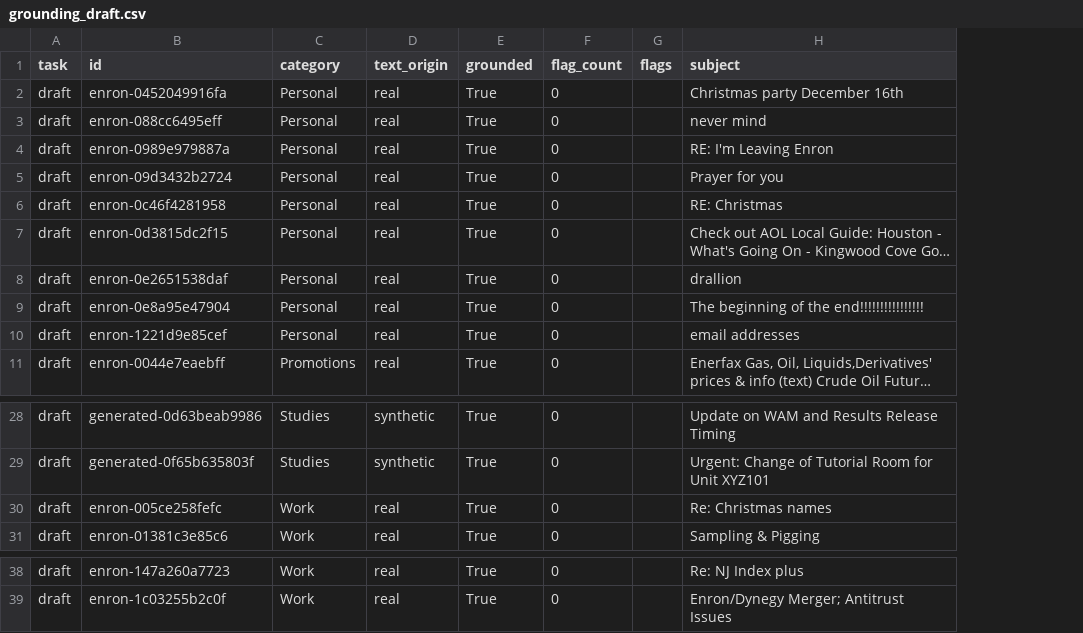
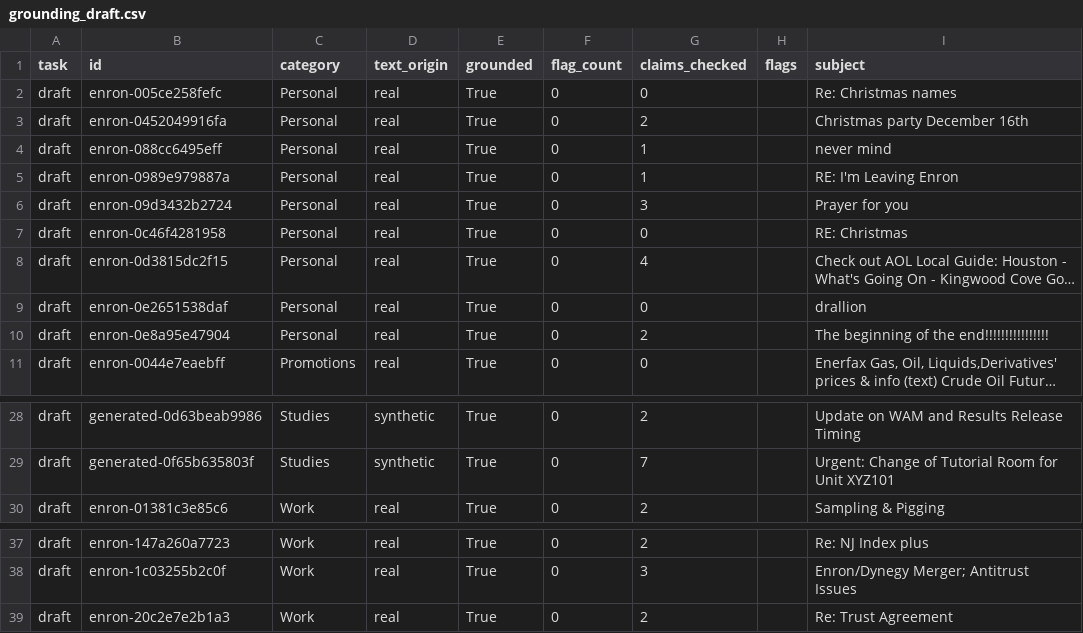
Before and after one commit to Whatdad0gdoin/IntelligentEmailAssistant, a CSV file: eval/data/grounding_draft.csv, drawn as a sheet; only a part is shown, gaps mark what is left out; long unchanged cells end in …; removed rows and columns are numbered as before the commit, all else as after; the diff names each change by its address in the sheet, - before the commit and + after, or states it on an @@ line.

```diff
--- a/eval/data/grounding_draft.csv
+++ b/eval/data/grounding_draft.csv
+column G (claims_checked), rows 3-11: 2 | 1 | 1 | 3 | 0 | 4 | 0 | 2 | 0; rows 28-30: 2 | 7 | 2; rows 37-38: 2 | 3
+row 2: draft | enron-005ce258fefc | Personal | real | True | 0 | 0 |  | Re: Christmas names
-row 10: draft | enron-1221d9e85cef | Personal | real | True | 0 |  | email addresses
-row 30: draft | enron-005ce258fefc | Work | real | True | 0 |  | Re: Christmas names
+row 39: draft | enron-20c2e7e2b1a3 | Work | real | True | 0 | 2 |  | Re: Trust Agreement
```
Also changed, not shown: eval/data/grounding_summarise.csv, 10 other files.
